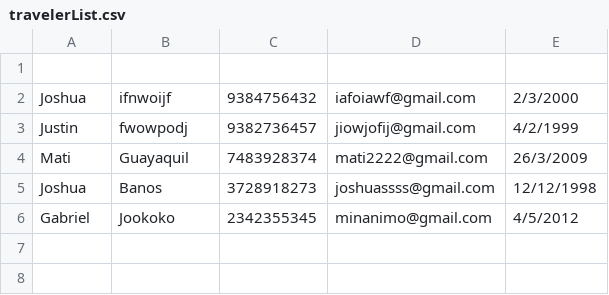
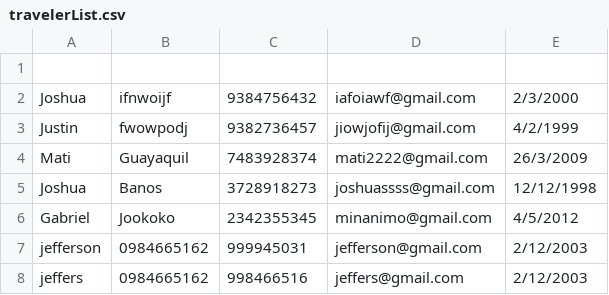
Before and after one commit to JoshSy01/T10-ProgressTeam, a CSV file: 06-Code/AirportTaxiScheduling/travelerList.csv, drawn as a sheet; the diff names each change by its address in the sheet, - before the commit and + after, or states it on an @@ line.

Commit message:
AirportTaxiScheduling V2.2.1

```diff
--- a/06-Code/AirportTaxiScheduling/travelerList.csv
+++ b/06-Code/AirportTaxiScheduling/travelerList.csv
+row 7: jefferson | 0984665162 | 999945031 | jefferson@gmail.com | 2/12/2003
+row 8: jeffers | 0984665162 | 998466516 | jeffers@gmail.com | 2/12/2003
```
Also changed, not shown: 06-Code/AirportTaxiScheduling/Cash.csv, 8 other files.
